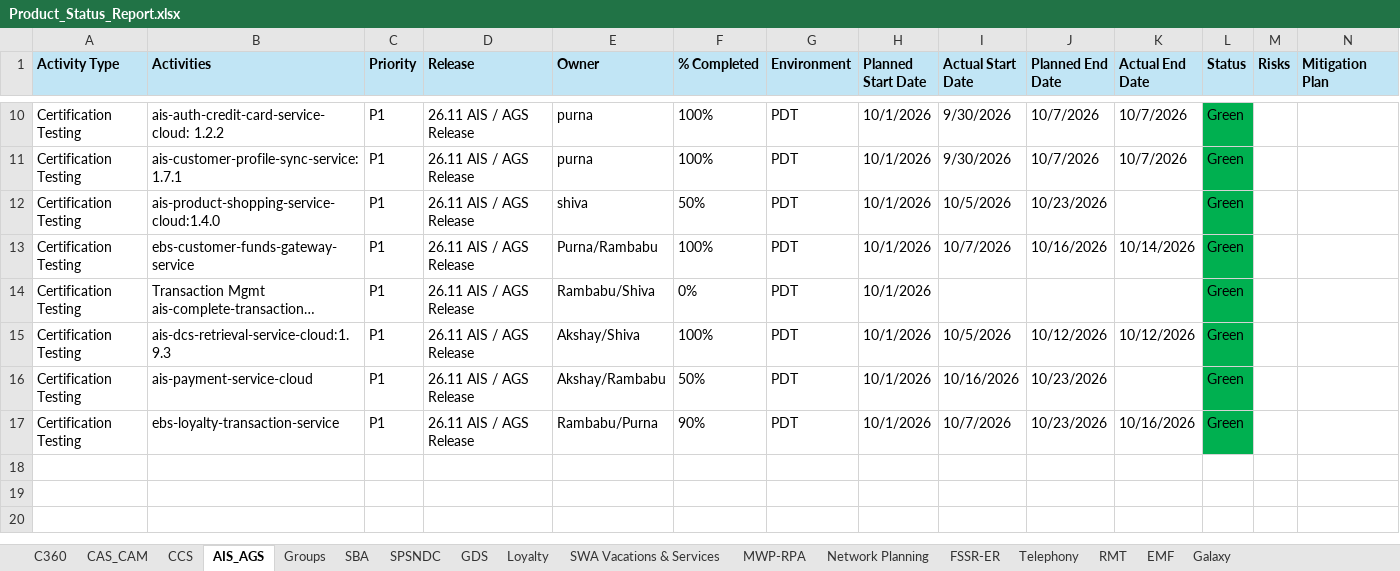
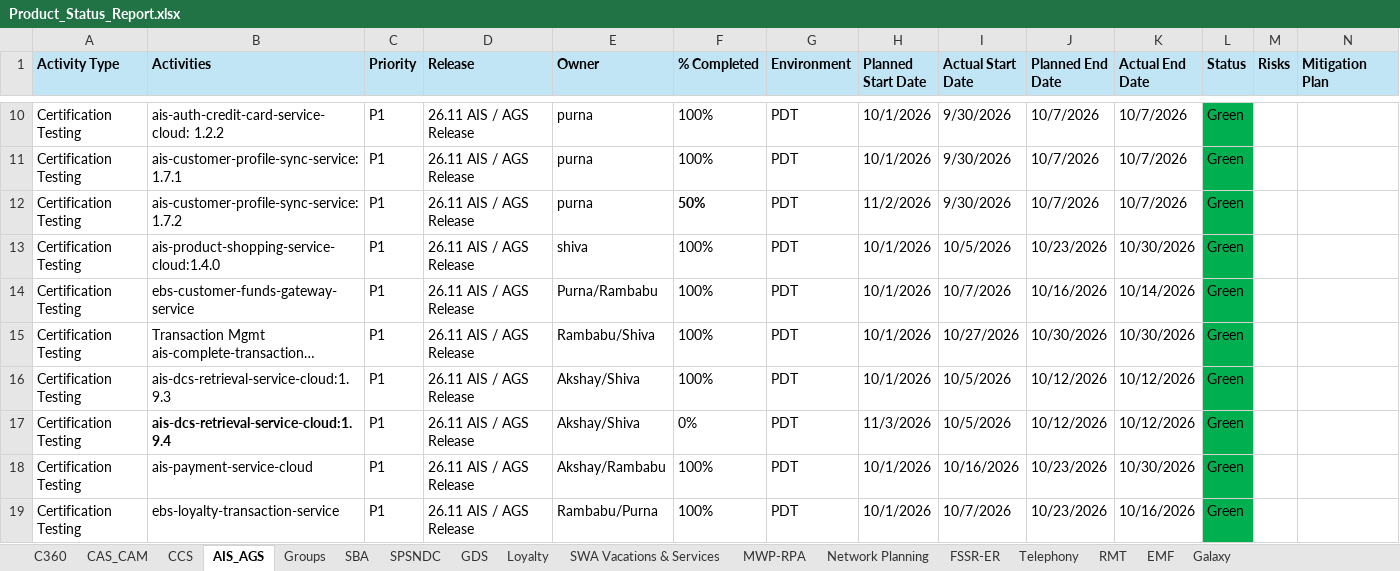
Before and after one commit to Qentelli-Design/SWA, an Excel workbook: excel/Product_Status_Report.xlsx, sheet AIS_AGS, drawn as a sheet; only a part is shown, gaps mark what is left out; long unchanged cells end in …; values as stored, in another font and other column widths than the file's, no borders; addresses are those after the commit; rows hold the shown columns only; the diff names each change by its address in the sheet, - before the commit and + after, or states it on an @@ line.

```diff
--- a/excel/Product_Status_Report.xlsx (sheet AIS_AGS)
+++ b/excel/Product_Status_Report.xlsx (sheet AIS_AGS)
+row 12: Certification Testing | ais-customer-profile-sync-service:1.7.2 | P1 | 26.11 AIS / AGS Release | purna | 50% | PDT | 11/2/2026 | 9/30/2026 | 10/7/2026 | 10/7/2026 | Green
-F13 (% Completed): 50%
+F13 (% Completed): 100%
-K13 (Actual End Date): (empty)
+K13 (Actual End Date): 10/30/2026
-F15 (% Completed): 0%
+F15 (% Completed): 100%
-I15 (Actual Start Date): (empty)
+I15 (Actual Start Date): 10/27/2026
-J15 (Planned End Date): (empty)
+J15 (Planned End Date): 10/30/2026
-K15 (Actual End Date): (empty)
+K15 (Actual End Date): 10/30/2026
+row 17: Certification Testing | ais-dcs-retrieval-service-cloud:1.9.4 | P1 | 26.11 AIS / AGS Release | Akshay/Shiva | 0% | PDT | 11/3/2026 | 10/5/2026 | 10/12/2026 | 10/12/2026 | Green
-F18 (% Completed): 50%
+F18 (% Completed): 100%
-K18 (Actual End Date): (empty)
+K18 (Actual End Date): 10/30/2026
-F19 (% Completed): 90%
+F19 (% Completed): 100%
```
Also changed, not shown: sheet SWA Vacations & Services, sheet MWP-RPA, sheet SBA, sheet GDS, sheet Network Planning, sheet C360, excel/CCC_Resource_Skillset.xlsx, excel/CCC_Resources.xlsx, 8 other files.
